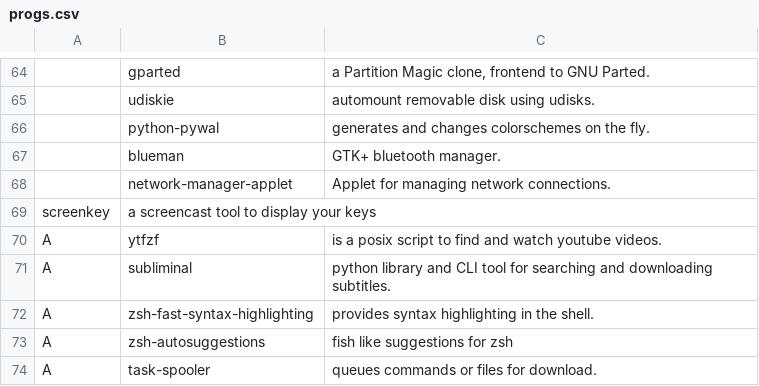
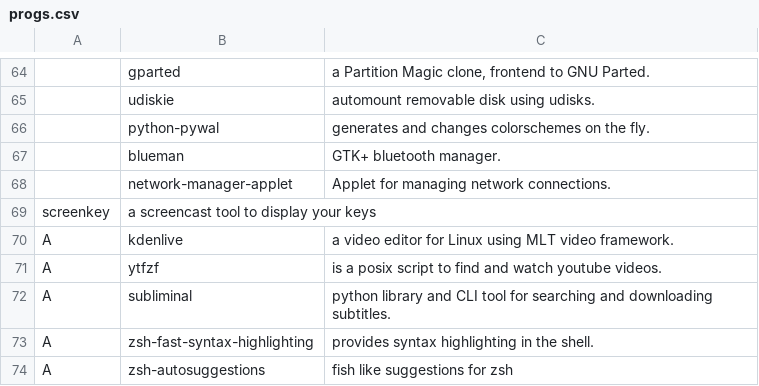
Before and after one commit to trongnghiango/PARBS, a CSV file: progs.csv, drawn as a sheet; only a part is shown, gaps mark what is left out; the shorter side is filled out with more unchanged rows; the diff names each change by its address in the sheet, - before the commit and + after, or states it on an @@ line.

Commit message:
Added kdenlive

```diff
--- a/progs.csv
+++ b/progs.csv
+row 70: A | kdenlive | a video editor for Linux using MLT video framework.
```
